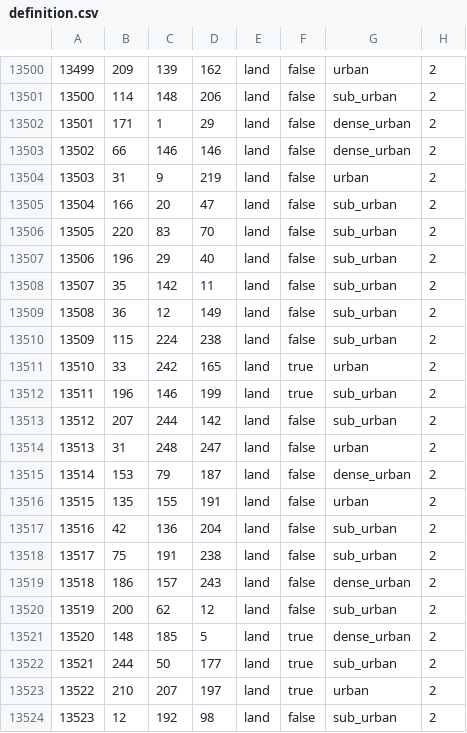
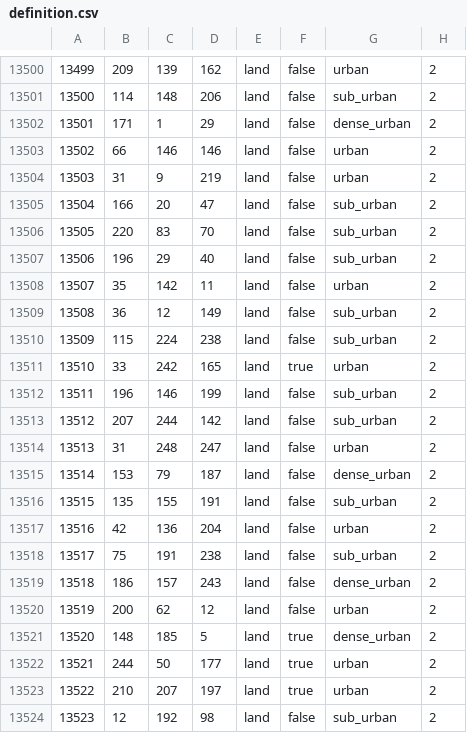
Before and after one commit to TheGamerCant/Modern-Day-Sandbox, a CSV file: map/definition.csv, drawn as a sheet; only a part is shown, gaps mark what is left out; the diff covers the shown part only.

```diff
--- a/map/definition.csv
+++ b/map/definition.csv
@@ -13502,3 +13502,3 @@
 13501;171;1;29;land;false;dense_urban;2
-13502;66;146;146;land;false;dense_urban;2
+13502;66;146;146;land;false;urban;2
 13503;31;9;219;land;false;urban;2
@@ -13507,3 +13507,3 @@
 13506;196;29;40;land;false;sub_urban;2
-13507;35;142;11;land;false;sub_urban;2
+13507;35;142;11;land;false;urban;2
 13508;36;12;149;land;false;sub_urban;2
@@ -13511,3 +13511,3 @@
 13510;33;242;165;land;true;urban;2
-13511;196;146;199;land;true;sub_urban;2
+13511;196;146;199;land;false;sub_urban;2
 13512;207;244;142;land;false;sub_urban;2
@@ -13515,9 +13515,9 @@
 13514;153;79;187;land;false;dense_urban;2
-13515;135;155;191;land;false;urban;2
-13516;42;136;204;land;false;sub_urban;2
+13515;135;155;191;land;false;sub_urban;2
+13516;42;136;204;land;false;urban;2
 13517;75;191;238;land;false;sub_urban;2
 13518;186;157;243;land;false;dense_urban;2
-13519;200;62;12;land;false;sub_urban;2
+13519;200;62;12;land;false;urban;2
 13520;148;185;5;land;true;dense_urban;2
-13521;244;50;177;land;true;sub_urban;2
+13521;244;50;177;land;true;urban;2
 13522;210;207;197;land;true;urban;2
```
Also changed, not shown: 11 added rows and 7 edited cells elsewhere in this file, 51 other files.
